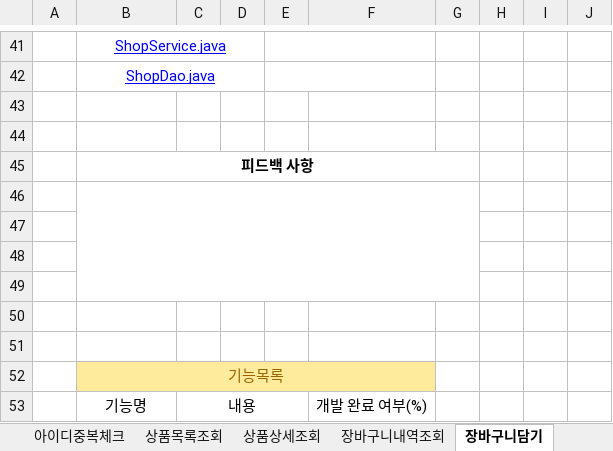
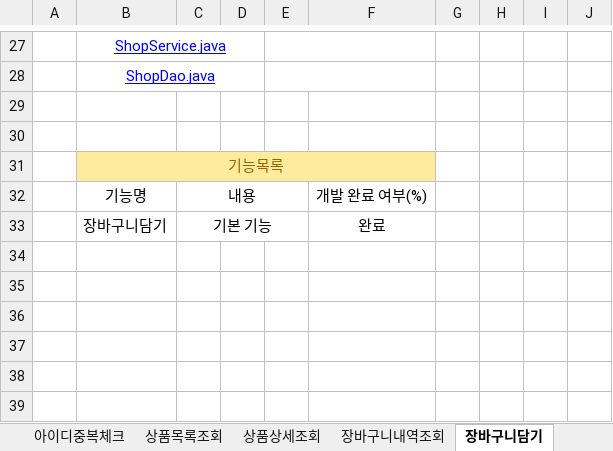
Before and after one commit to jooyg62/jgmall, an Excel workbook: docs/설계및분석/API정의서.xlsx, sheet 장바구니담기, drawn as a sheet; only a part is shown, gaps mark what is left out; values as stored, in another font and other column widths than the file's, no borders; removed rows and columns are numbered as before the commit, all else as after; the diff covers the shown part only; the diff names each change by its address in the sheet, - before the commit and + after, or states it on an @@ line.

```diff
--- a/docs/설계및분석/API정의서.xlsx (sheet 장바구니담기)
+++ b/docs/설계및분석/API정의서.xlsx (sheet 장바구니담기)
-row 45:  | 피드백 사항
-row 46: (empty)
-row 47: (empty)
-row 48: (empty)
-row 49: (empty)
-row 50: (empty)
-row 51: (empty)
+row 33:  | 장바구니담기 | 기본 기능 |  |  | 완료
```
Also changed, not shown: 14 removed rows and merged cells elsewhere in this sheet, sheet API명세서목록, sheet 결제완료, sheet 장바구니내역조회, sheet 관리자상품수정, sheet 장바구니상품삭제, sheet 관리자재고리스트조회, 13 more sheets.
